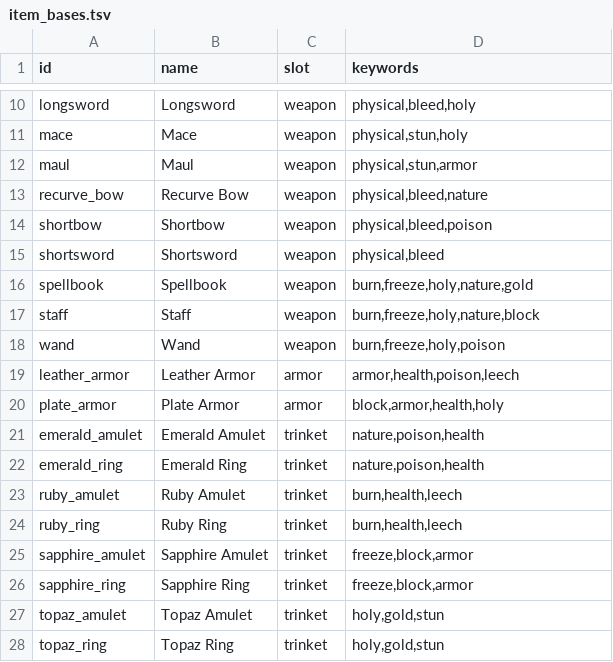
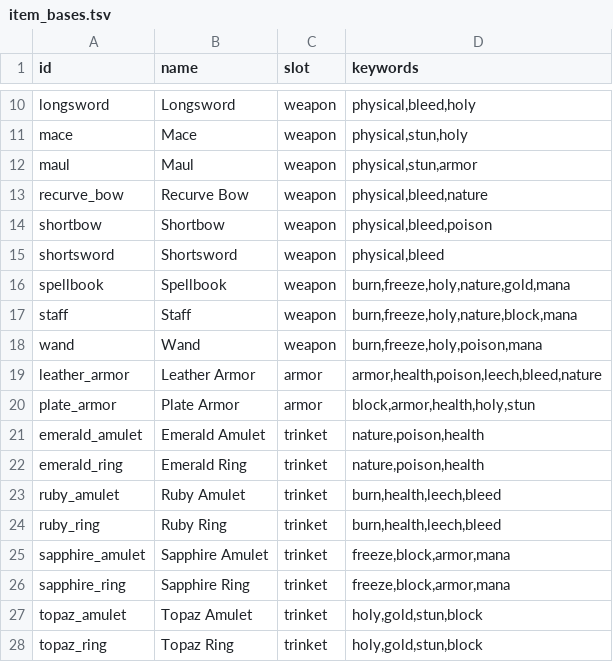
Before and after one commit to Talyen/Trinket, a TSV file: ContentManifest/item_bases.tsv, drawn as a sheet; only a part is shown, gaps mark what is left out.

```diff
--- a/ContentManifest/item_bases.tsv
+++ b/ContentManifest/item_bases.tsv
@@ -15,14 +15,14 @@ shortbow	Shortbow	weapon	physical,bleed,poison
 shortsword	Shortsword	weapon	physical,bleed
-spellbook	Spellbook	weapon	burn,freeze,holy,nature,gold
-staff	Staff	weapon	burn,freeze,holy,nature,block
-wand	Wand	weapon	burn,freeze,holy,poison
-leather_armor	Leather Armor	armor	armor,health,poison,leech
-plate_armor	Plate Armor	armor	block,armor,health,holy
+spellbook	Spellbook	weapon	burn,freeze,holy,nature,gold,mana
+staff	Staff	weapon	burn,freeze,holy,nature,block,mana
+wand	Wand	weapon	burn,freeze,holy,poison,mana
+leather_armor	Leather Armor	armor	armor,health,poison,leech,bleed,nature
+plate_armor	Plate Armor	armor	block,armor,health,holy,stun
 emerald_amulet	Emerald Amulet	trinket	nature,poison,health
 emerald_ring	Emerald Ring	trinket	nature,poison,health
-ruby_amulet	Ruby Amulet	trinket	burn,health,leech
-ruby_ring	Ruby Ring	trinket	burn,health,leech
-sapphire_amulet	Sapphire Amulet	trinket	freeze,block,armor
-sapphire_ring	Sapphire Ring	trinket	freeze,block,armor
-topaz_amulet	Topaz Amulet	trinket	holy,gold,stun
-topaz_ring	Topaz Ring	trinket	holy,gold,stun
+ruby_amulet	Ruby Amulet	trinket	burn,health,leech,bleed
+ruby_ring	Ruby Ring	trinket	burn,health,leech,bleed
+sapphire_amulet	Sapphire Amulet	trinket	freeze,block,armor,mana
+sapphire_ring	Sapphire Ring	trinket	freeze,block,armor,mana
+topaz_amulet	Topaz Amulet	trinket	holy,gold,stun,block
+topaz_ring	Topaz Ring	trinket	holy,gold,stun,block
```
Also changed, not shown: ContentManifest/affixes.tsv, 3 other files.
